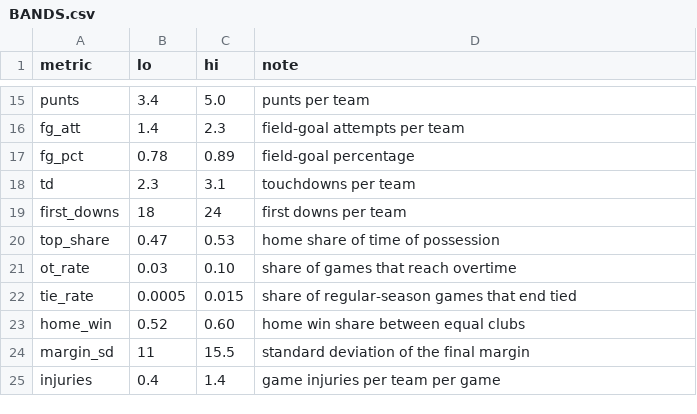
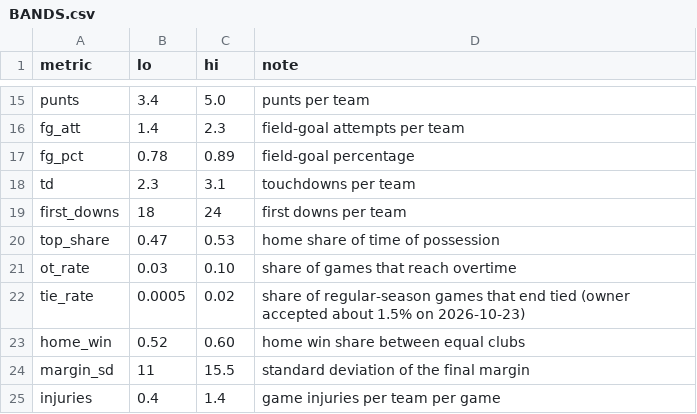
Before and after one commit to Vajilia/DFLv2, a CSV file: data/engine/BANDS.csv, drawn as a sheet; only a part is shown, gaps mark what is left out.

```diff
--- a/data/engine/BANDS.csv
+++ b/data/engine/BANDS.csv
@@ -21,3 +21,3 @@ top_share,0.47,0.53,home share of time of possession
 ot_rate,0.03,0.10,share of games that reach overtime
-tie_rate,0.0005,0.015,share of regular-season games that end tied
+tie_rate,0.0005,0.02,share of regular-season games that end tied (owner accepted about 1.5% on 2026-10-23)
 home_win,0.52,0.60,home win share between equal clubs
```
Also changed, not shown: 10 other files.
